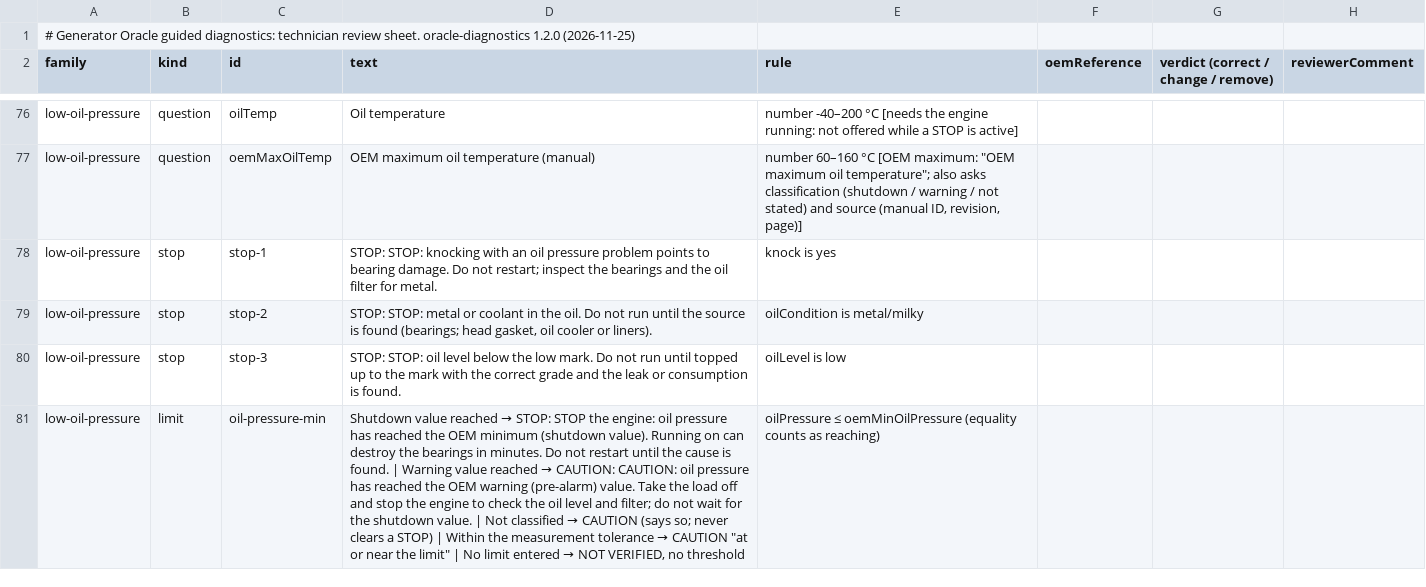
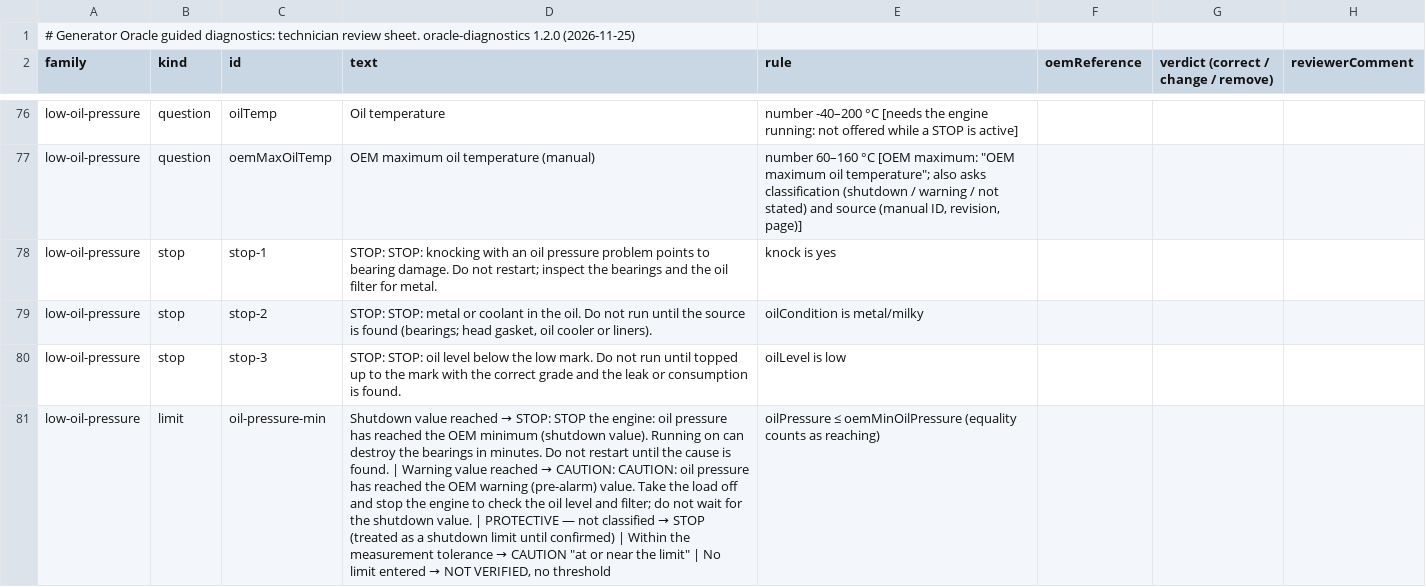
Before and after one commit to Maina977/Maina977-emersoneims-nextjs, a CSV file: docs/engineering-apps/oracle-guided-diagnostics-review-sheet.csv, drawn as a sheet; only a part is shown, gaps mark what is left out; the diff covers the shown part only; the diff names each change by its address in the sheet, - before the commit and + after, or states it on an @@ line.

```diff
--- a/docs/engineering-apps/oracle-guided-diagnostics-review-sheet.csv
+++ b/docs/engineering-apps/oracle-guided-diagnostics-review-sheet.csv
@@ D81 (text): …value. | Not classified → CAUTION (says so; never clears a STOP) | Within… → …value. | PROTECTIVE — not classified → STOP (treated as a shutdown limit until confirmed) | Within… @@
```
Also changed, not shown: 4 edited cells elsewhere in this file, 12 other files.
